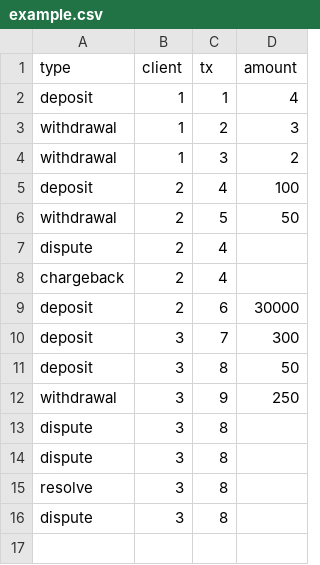
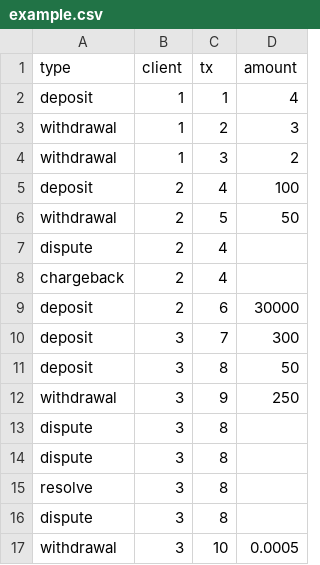
Before and after one commit to unwize/paymentprocessor, a CSV file: example.csv, drawn as a sheet.

```diff
--- a/example.csv
+++ b/example.csv
@@ -16 +16,2 @@ resolve, 3, 8,
 dispute, 3, 8,
+withdrawal, 3, 10, 0.0005
```
Also changed, not shown: 2 other files.
